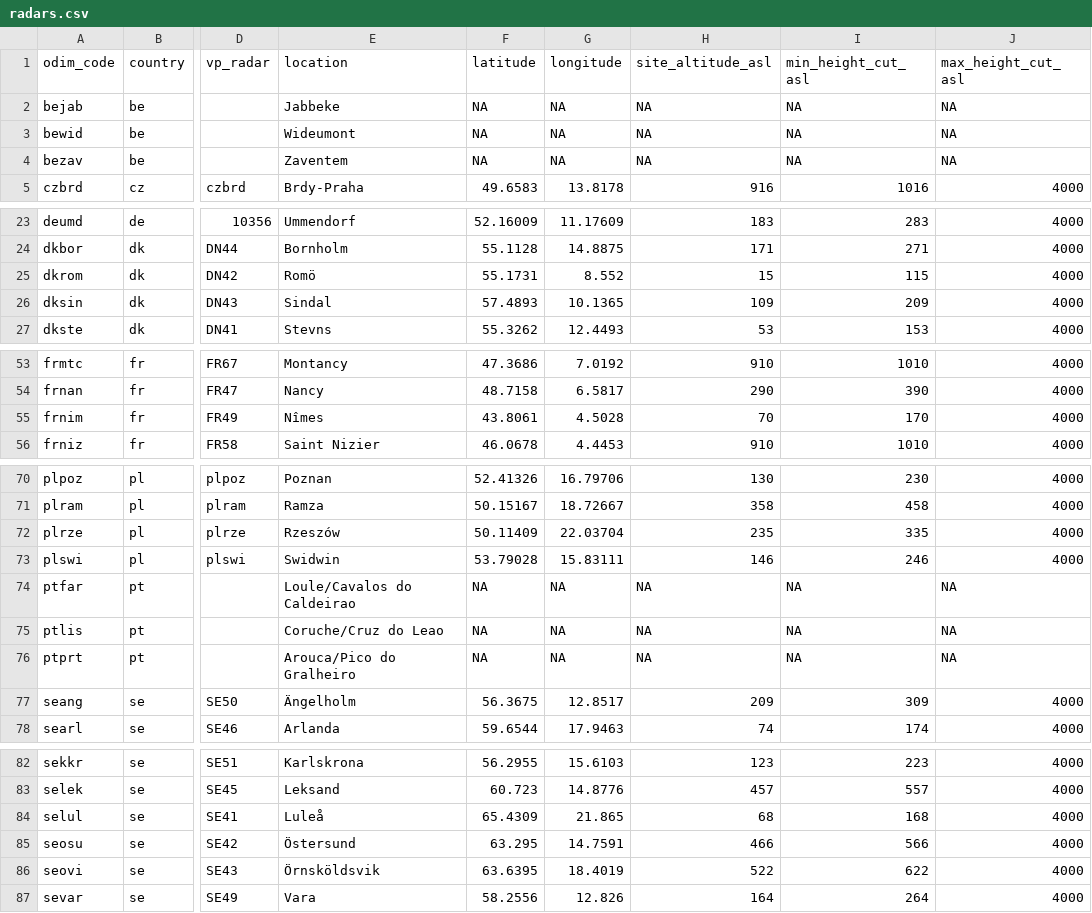
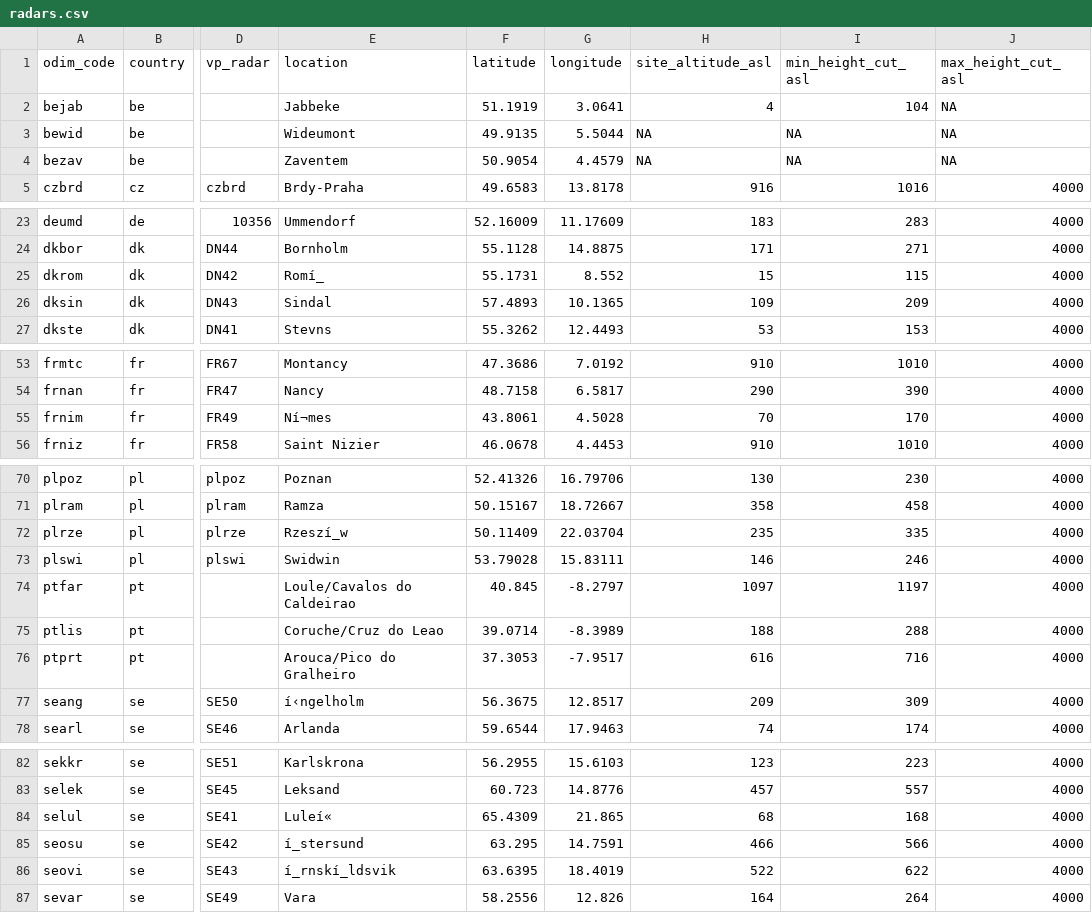
Before and after one commit to Tubbz-alt/vp-processing, a CSV file: settings/radars.csv, drawn as a sheet; only a part is shown, gaps mark what is left out; the diff covers the shown part only; the diff names each change by its address in the sheet, - before the commit and + after, or states it on an @@ line.

Commit message:
new flyway settings, temp

```diff
--- a/settings/radars.csv
+++ b/settings/radars.csv
-F2 (latitude): NA
+F2 (latitude): 51.1919
-G2 (longitude): NA
+G2 (longitude): 3.0641
-H2 (site_altitude_asl): NA
+H2 (site_altitude_asl): 4
-I2 (min_height_cut_asl): NA
+I2 (min_height_cut_asl): 104
-F3 (latitude): NA
+F3 (latitude): 49.9135
-G3 (longitude): NA
+G3 (longitude): 5.5044
-F4 (latitude): NA
+F4 (latitude): 50.9054
-G4 (longitude): NA
+G4 (longitude): 4.4579
-E25 (location): Romö
+E25 (location): Romí_
-E55 (location): Nîmes
+E55 (location): Ní¬mes
-E72 (location): Rzeszów
+E72 (location): Rzeszí_w
-F74 (latitude): NA
+F74 (latitude): 40.845
-G74 (longitude): NA
+G74 (longitude): -8.2797
-H74 (site_altitude_asl): NA
+H74 (site_altitude_asl): 1097
-I74 (min_height_cut_asl): NA
+I74 (min_height_cut_asl): 1197
-J74:J76 (max_height_cut_asl): NA
+J74:J76 (max_height_cut_asl): 4000
-F75 (latitude): NA
+F75 (latitude): 39.0714
-G75 (longitude): NA
+G75 (longitude): -8.3989
-H75 (site_altitude_asl): NA
+H75 (site_altitude_asl): 188
-I75 (min_height_cut_asl): NA
+I75 (min_height_cut_asl): 288
-F76 (latitude): NA
+F76 (latitude): 37.3053
-G76 (longitude): NA
+G76 (longitude): -7.9517
-H76 (site_altitude_asl): NA
+H76 (site_altitude_asl): 616
-I76 (min_height_cut_asl): NA
+I76 (min_height_cut_asl): 716
-E77 (location): Ängelholm
+E77 (location): í‹ngelholm
-E84 (location): Luleå
+E84 (location): Luleí«
-E85 (location): Östersund
+E85 (location): í_stersund
-E86 (location): Örnsköldsvik
+E86 (location): í_rnskí_ldsvik
```
Also changed, not shown: 6 edited cells elsewhere in this file, 3 other files.
